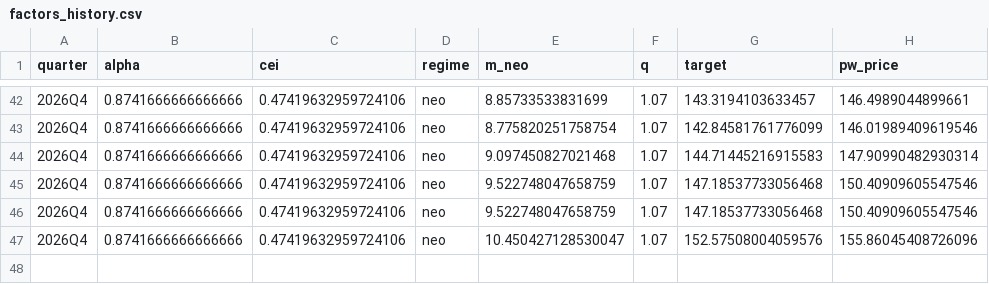
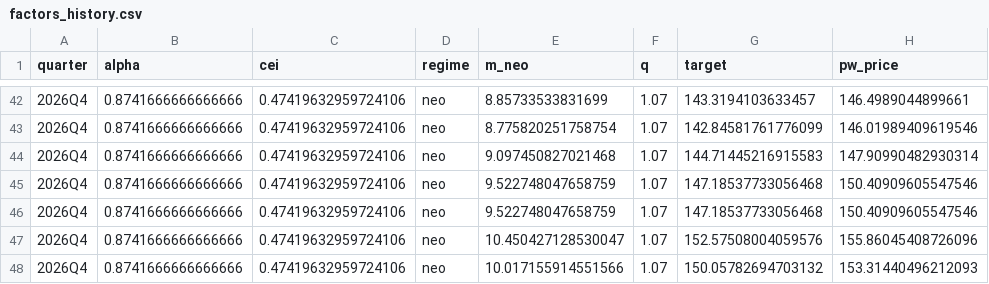
Before and after one commit to coco11563/OCDVM, a CSV file: outputs/factors_history.csv, drawn as a sheet; only a part is shown, gaps mark what is left out.

```diff
--- a/outputs/factors_history.csv
+++ b/outputs/factors_history.csv
@@ -47 +47,2 @@ quarter,alpha,cei,regime,m_neo,q,target,pw_price
 2026Q4,0.8741666666666666,0.47419632959724106,neo,10.450427128530047,1.07,152.57508004059576,155.86045408726096
+2026Q4,0.8741666666666666,0.47419632959724106,neo,10.017155914551566,1.07,150.05782694703132,153.31440496212093
```
